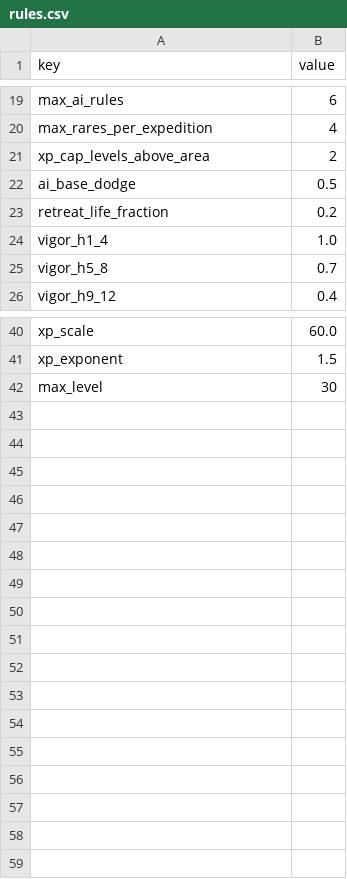
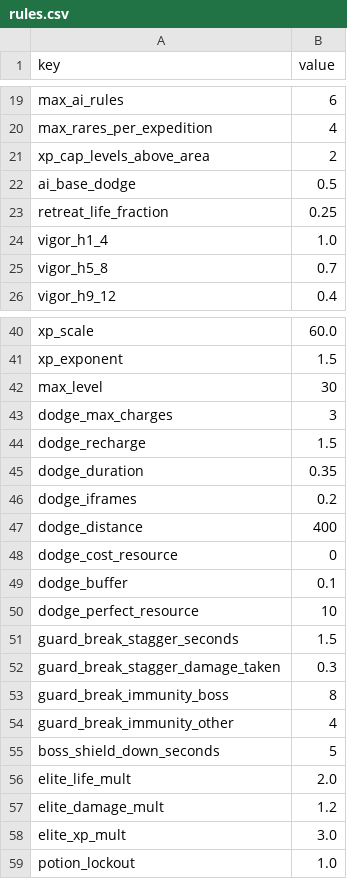
Before and after one commit to Willvinicius2/echoes-of-the-shatter, a CSV file: EchoesOfTheShatter/Content/Data/rules.csv, drawn as a sheet; only a part is shown, gaps mark what is left out.

```diff
--- a/EchoesOfTheShatter/Content/Data/rules.csv
+++ b/EchoesOfTheShatter/Content/Data/rules.csv
@@ -22,3 +22,3 @@ xp_cap_levels_above_area,2
 ai_base_dodge,0.5
-retreat_life_fraction,0.2
+retreat_life_fraction,0.25
 vigor_h1_4,1.0
@@ -42 +42,18 @@ xp_exponent,1.5
 max_level,30
+dodge_max_charges,3
+dodge_recharge,1.5
+dodge_duration,0.35
+dodge_iframes,0.2
+dodge_distance,400
+dodge_cost_resource,0
+dodge_buffer,0.1
+dodge_perfect_resource,10
+guard_break_stagger_seconds,1.5
+guard_break_stagger_damage_taken,0.3
+guard_break_immunity_boss,8
+guard_break_immunity_other,4
+boss_shield_down_seconds,5
+elite_life_mult,2.0
+elite_damage_mult,1.2
+elite_xp_mult,3.0
+potion_lockout,1.0
```
Also changed, not shown: EchoesOfTheShatter/Content/Data/effects.csv, EchoesOfTheShatter/Content/Data/enemies.csv, 24 other files.
